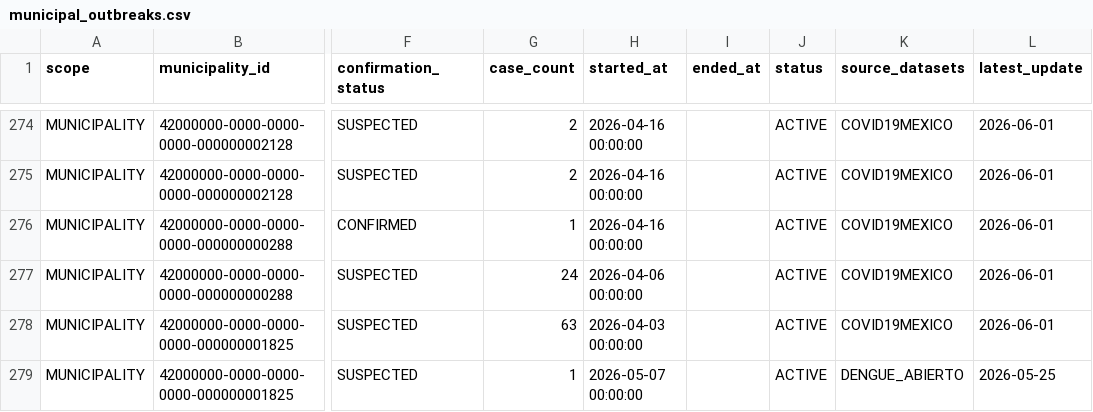
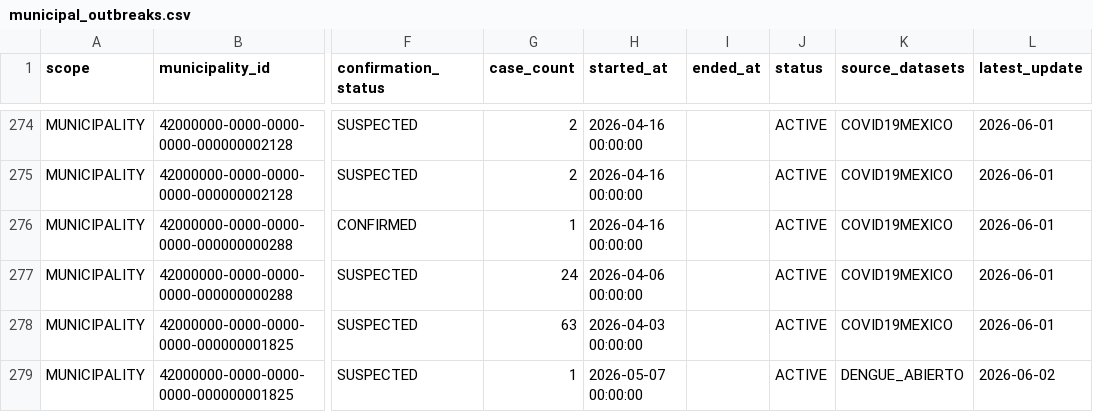
Before and after one commit to vitrorin/StatusScope-Backend, a CSV file: src/main/resources/data/outbreaks/municipal_outbreaks.csv, drawn as a sheet; only a part is shown, gaps mark what is left out; the diff covers the shown part only; the diff names each change by its address in the sheet, - before the commit and + after, or states it on an @@ line.

```diff
--- a/src/main/resources/data/outbreaks/municipal_outbreaks.csv
+++ b/src/main/resources/data/outbreaks/municipal_outbreaks.csv
-L279 (latest_update): 2026-05-25
+L279 (latest_update): 2026-06-02
```
Also changed, not shown: 6 added rows and 33 edited cells elsewhere in this file.
